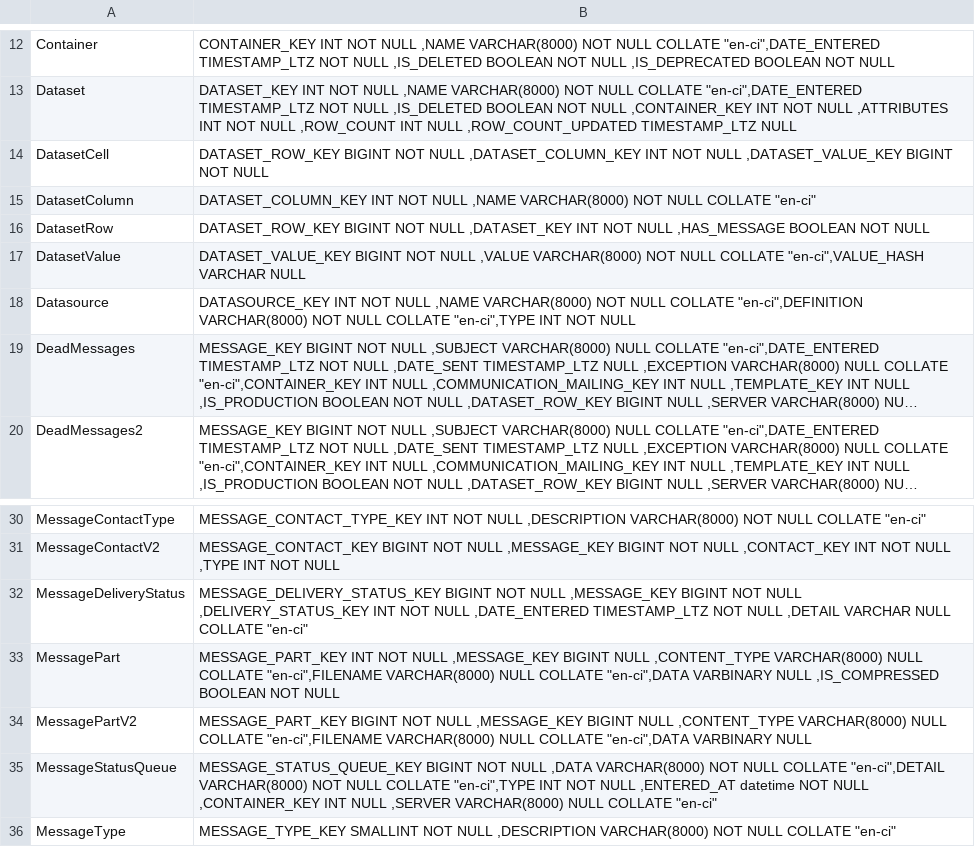
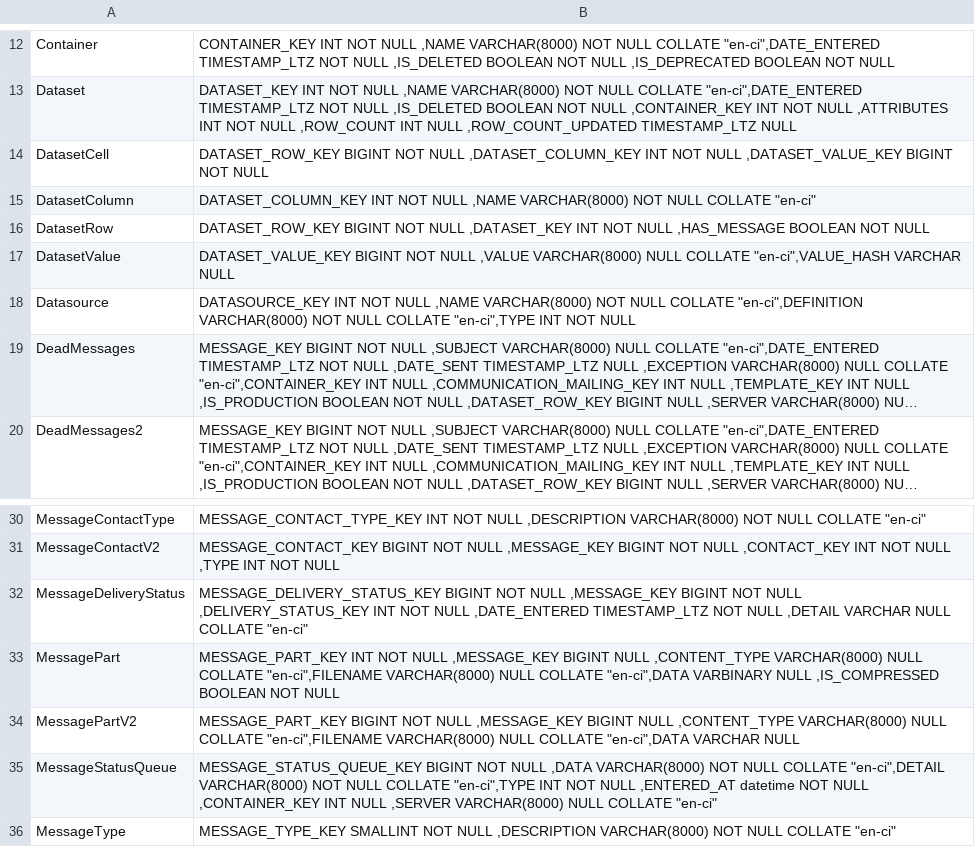
Before and after one commit to julie-scherer/ms-sql-server-to-snowflake-migration, a CSV file: data/CREO.csv, drawn as a sheet; only a part is shown, gaps mark what is left out; long unchanged cells end in ….

Commit message:
change datasetvalue and messagepartv2 data type

```diff
--- a/data/CREO.csv
+++ b/data/CREO.csv
@@ -16,3 +16,3 @@ DatasetColumn,"DATASET_COLUMN_KEY INT NOT NULL ,NAME VARCHAR(8000) NOT NULL COLL
 DatasetRow,"DATASET_ROW_KEY BIGINT NOT NULL ,DATASET_KEY INT NOT NULL ,HAS_MESSAGE BOOLEAN NOT NULL "
-DatasetValue,"DATASET_VALUE_KEY BIGINT NOT NULL ,VALUE VARCHAR(8000) NOT NULL COLLATE ""en-ci"",VALUE_HASH VARCHAR NULL "
+DatasetValue,"DATASET_VALUE_KEY BIGINT NOT NULL ,VALUE VARCHAR(8000) NULL COLLATE ""en-ci"",VALUE_HASH VARCHAR NULL "
 Datasource,"DATASOURCE_KEY INT NOT NULL ,NAME VARCHAR(8000) NOT NULL COLLATE ""en-ci"",DEFINITION VARCHAR(8000) NOT NULL COLLATE ""en-ci"",TYPE INT NOT NULL "
@@ -33,3 +33,3 @@ MessageDeliveryStatus,"MESSAGE_DELIVERY_STATUS_KEY BIGINT NOT NULL ,MESSAGE_KEY
 MessagePart,"MESSAGE_PART_KEY INT NOT NULL ,MESSAGE_KEY BIGINT NULL ,CONTENT_TYPE VARCHAR(8000) NULL COLLATE ""en-ci"",FILENAME VARCHAR(8000) NULL COLLATE ""en-ci"",DATA VARBINARY NULL ,IS_COMPRESSED BOOLEAN NOT NULL "
-MessagePartV2,"MESSAGE_PART_KEY BIGINT NOT NULL ,MESSAGE_KEY BIGINT NULL ,CONTENT_TYPE VARCHAR(8000) NULL COLLATE ""en-ci"",FILENAME VARCHAR(8000) NULL COLLATE ""en-ci"",DATA VARBINARY NULL "
+MessagePartV2,"MESSAGE_PART_KEY BIGINT NOT NULL ,MESSAGE_KEY BIGINT NULL ,CONTENT_TYPE VARCHAR(8000) NULL COLLATE ""en-ci"",FILENAME VARCHAR(8000) NULL COLLATE ""en-ci"",DATA VARCHAR NULL "
 MessageStatusQueue,"MESSAGE_STATUS_QUEUE_KEY BIGINT NOT NULL ,DATA VARCHAR(8000) NOT NULL COLLATE ""en-ci"",DETAIL VARCHAR(8000) NOT NULL COLLATE ""en-ci"",TYPE INT NOT NULL ,ENTERED_AT datetime NOT NULL ,CONTAINER_KEY INT NULL ,SERVER VARCHAR(8000) NULL COLLATE ""en-ci"""
```
